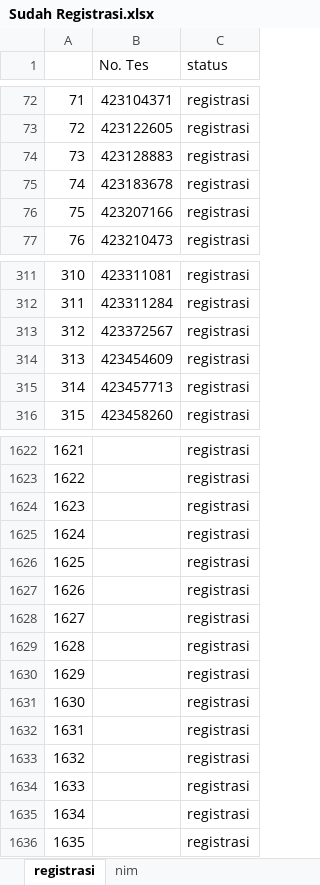
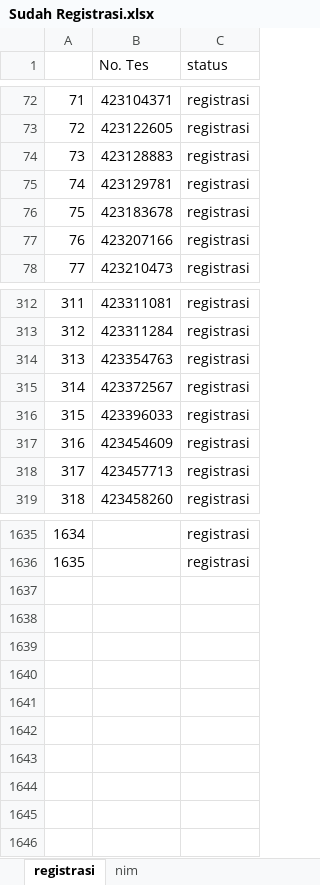
Before and after one commit to tirtareg/23snbp, an Excel workbook: Sudah Registrasi.xlsx, sheet registrasi, drawn as a sheet; only a part is shown, gaps mark what is left out; values as stored, in another font and other column widths than the file's, no borders; removed rows and columns are numbered as before the commit, all else as after; the diff covers the shown part only; the diff names each change by its address in the sheet, - before the commit and + after, or states it on an @@ line.

```diff
--- a/Sudah Registrasi.xlsx (sheet registrasi)
+++ b/Sudah Registrasi.xlsx (sheet registrasi)
+row 75: 74 | 423129781 | registrasi
@@ column A renumbered between rows 76 and 1636 @@
+row 314: 313 | 423354763 | registrasi
+row 316: 315 | 423396033 | registrasi
-row 1624: 1623 |  | registrasi
-row 1625: 1624 |  | registrasi
-row 1626: 1625 |  | registrasi
-row 1627: 1626 |  | registrasi
-row 1628: 1627 |  | registrasi
-row 1629: 1628 |  | registrasi
-row 1630: 1629 |  | registrasi
-row 1631: 1630 |  | registrasi
-row 1632: 1631 |  | registrasi
-row 1633: 1632 |  | registrasi
-row 1634: 1633 |  | registrasi
-row 1635: 1634 |  | registrasi
-row 1636: 1635 |  | registrasi
```
Also changed, not shown: 10 added rows and cell formats elsewhere in this sheet, docs/Sudah Registrasi.xlsx, docs/snbp.xlsx, 2 other files.
